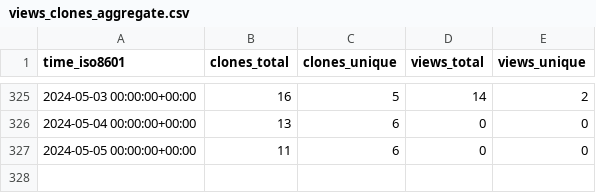
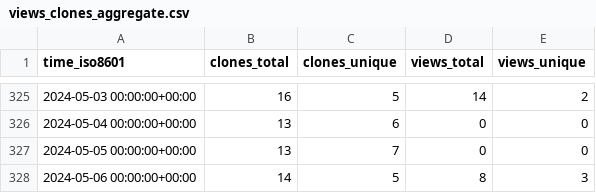
Before and after one commit to vladdoster/.github, a CSV file: vladdoster/remember.nvim/ghrs-data/views_clones_aggregate.csv, drawn as a sheet; only a part is shown, gaps mark what is left out.

```diff
--- a/vladdoster/remember.nvim/ghrs-data/views_clones_aggregate.csv
+++ b/vladdoster/remember.nvim/ghrs-data/views_clones_aggregate.csv
@@ -326,2 +326,3 @@ time_iso8601,clones_total,clones_unique,views_total,views_unique
 2024-05-04 00:00:00+00:00,13,6,0,0
-2024-05-05 00:00:00+00:00,11,6,0,0
+2024-05-05 00:00:00+00:00,13,7,0,0
+2024-05-06 00:00:00+00:00,14,5,8,3
```
Also changed, not shown: 1 other file.
